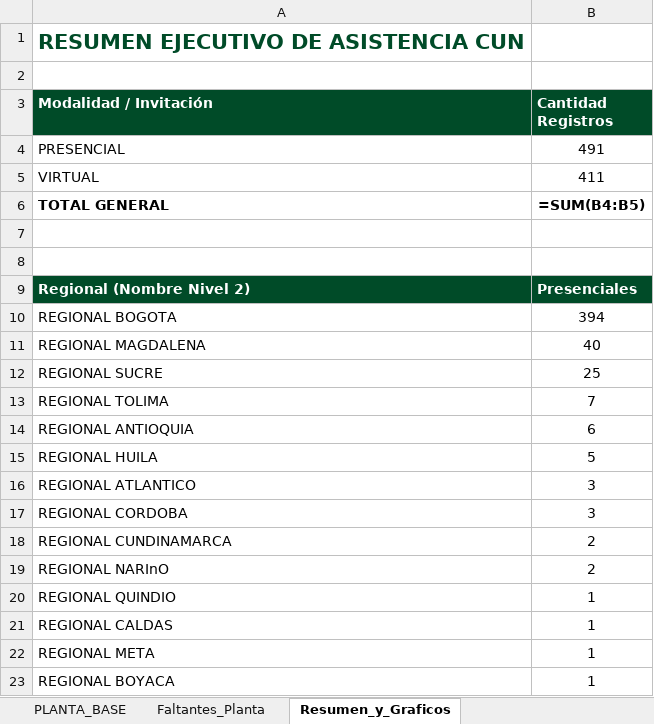
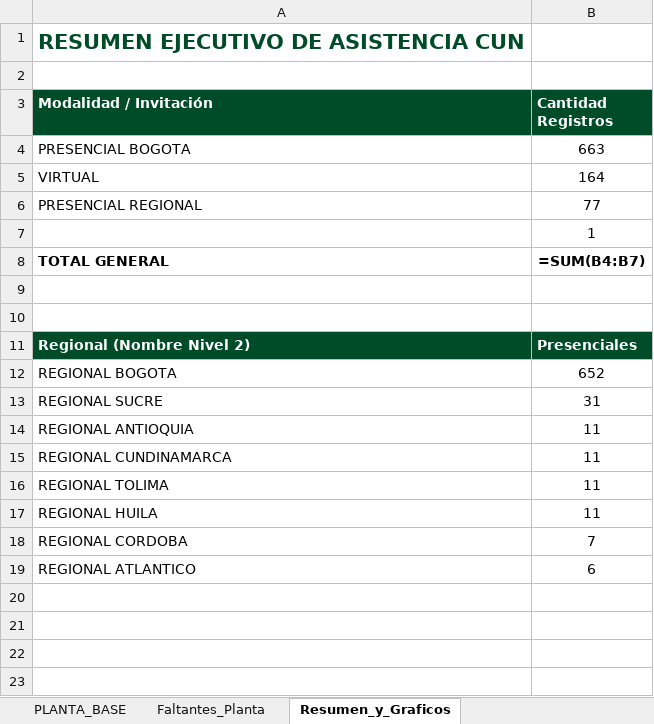
Before and after one commit to efi-cun/Cunectate_al_parche, an Excel workbook: Consolidado_Bienvenida_Facilitadores.xlsx, sheet Resumen_y_Graficos, drawn as a sheet; values as stored, in another font and other column widths than the file's, no borders; formulas without a stored value are shown as written; charts and pictures not drawn; removed rows and columns are numbered as before the commit, all else as after; the diff names each change by its address in the sheet, - before the commit and + after, or states it on an @@ line.

```diff
--- a/Consolidado_Bienvenida_Facilitadores.xlsx (sheet Resumen_y_Graficos)
+++ b/Consolidado_Bienvenida_Facilitadores.xlsx (sheet Resumen_y_Graficos)
-row 4: PRESENCIAL | 491
+row 4: PRESENCIAL BOGOTA | 663
-B5 (Cantidad Registros): 411
+B5 (Cantidad Registros): 164
+row 6: PRESENCIAL REGIONAL | 77
+row 7:  | 1
-B8 (Cantidad Registros): =SUM(B4:B5)
+B8 (Cantidad Registros): =SUM(B4:B7)
-B12 (Cantidad Registros): 394
+B12 (Cantidad Registros): 652
-row 11: REGIONAL MAGDALENA | 40
-B13 (Cantidad Registros): 25
+B13 (Cantidad Registros): 31
-row 13: REGIONAL TOLIMA | 7
-B14 (Cantidad Registros): 6
+B14 (Cantidad Registros): 11
+row 15: REGIONAL CUNDINAMARCA | 11
+row 16: REGIONAL TOLIMA | 11
-B17 (Cantidad Registros): 5
+B17 (Cantidad Registros): 11
-row 16: REGIONAL ATLANTICO | 3
-B18 (Cantidad Registros): 3
+B18 (Cantidad Registros): 7
-row 18: REGIONAL CUNDINAMARCA | 2
-row 19: REGIONAL NARInO | 2
-row 20: REGIONAL QUINDIO | 1
-row 21: REGIONAL CALDAS | 1
-row 22: REGIONAL META | 1
-row 23: REGIONAL BOYACA | 1
+row 19: REGIONAL ATLANTICO | 6
```
Also changed, not shown: sheet PLANTA_BASE, sheet Consolidado_Unicos, sheet Duplicados, sheet Faltantes_Planta, sheet Busqueda_por_Nombre, charts or pictures, Facilitadores_Pendientes_Asistencia.xlsx, Planta/PLANTA FACILITADORES PRINCIPAL 2026B.xlsx, 5 other files.
